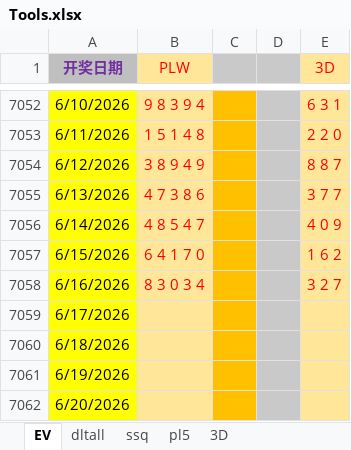
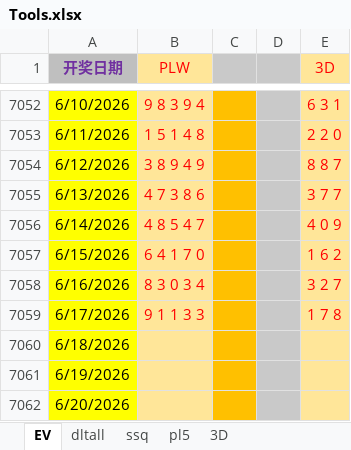
Before and after one commit to 12308422/jnsj, an Excel workbook: Tools.xlsx, sheet EV, drawn as a sheet; only a part is shown, gaps mark what is left out; values as stored, in another font and other column widths than the file's, no borders; the diff names each change by its address in the sheet, - before the commit and + after, or states it on an @@ line.

```diff
--- a/Tools.xlsx (sheet EV)
+++ b/Tools.xlsx (sheet EV)
-B7059 (PLW): (empty)
+B7059 (PLW): 9 1 1 3 3
-E7059 (3D): (empty)
+E7059 (3D): 1 7 8
```
Also changed, not shown: sheet dltall, sheet pl5, sheet 3D.
